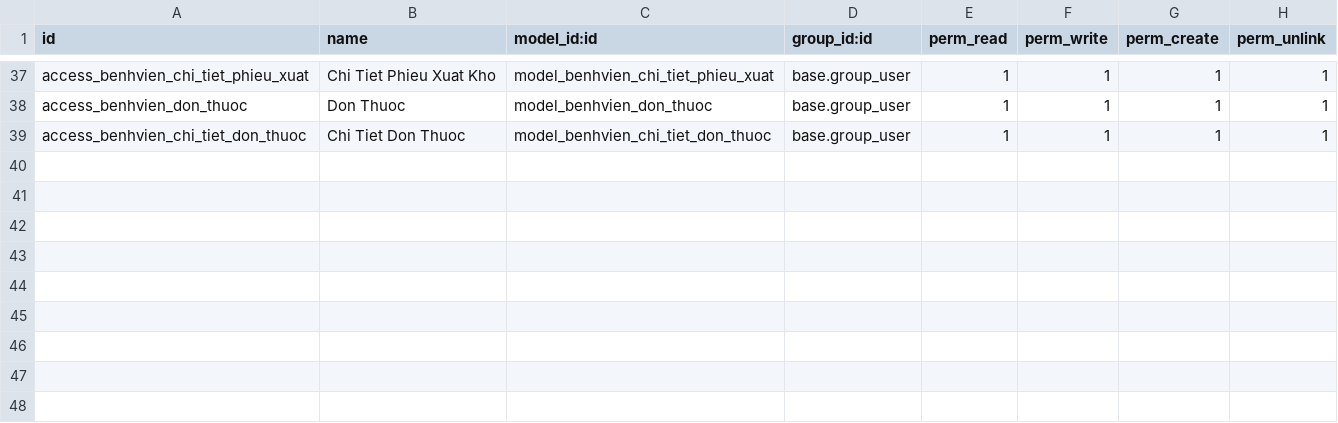
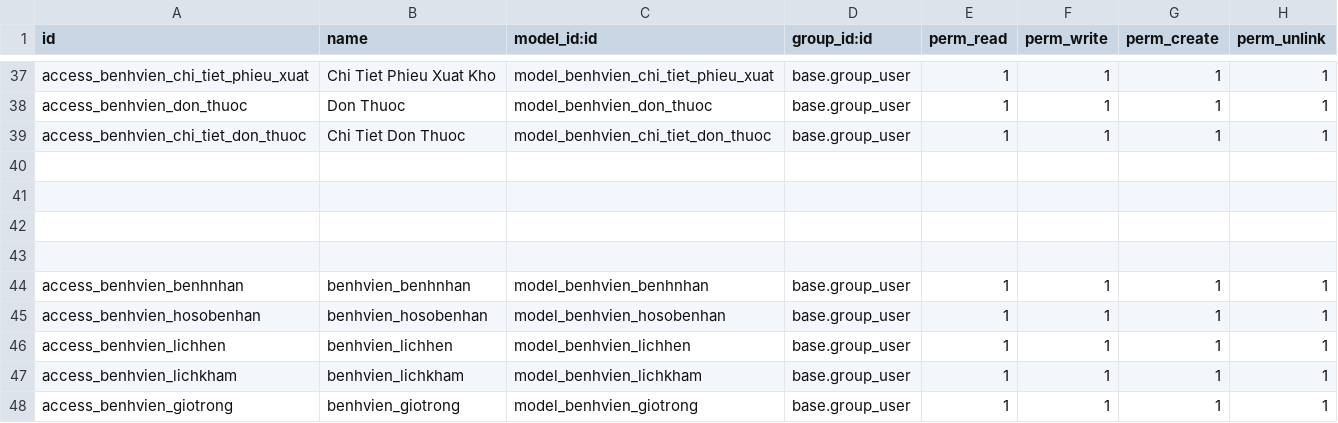
Before and after one commit to trungkien2543/hospital_management_Odoo, a CSV file: benh_vien/security/ir.model.access.csv, drawn as a sheet; only a part is shown, gaps mark what is left out; the diff names each change by its address in the sheet, - before the commit and + after, or states it on an @@ line.

```diff
--- a/benh_vien/security/ir.model.access.csv
+++ b/benh_vien/security/ir.model.access.csv
+row 40: (empty)
+row 41: (empty)
+row 42: (empty)
+row 43: (empty)
+row 44: access_benhvien_benhnhan | benhvien_benhnhan | model_benhvien_benhnhan | base.group_user | 1 | 1 | 1 | 1
+row 45: access_benhvien_hosobenhan | benhvien_hosobenhan | model_benhvien_hosobenhan | base.group_user | 1 | 1 | 1 | 1
+row 46: access_benhvien_lichhen | benhvien_lichhen | model_benhvien_lichhen | base.group_user | 1 | 1 | 1 | 1
+row 47: access_benhvien_lichkham | benhvien_lichkham | model_benhvien_lichkham | base.group_user | 1 | 1 | 1 | 1
+row 48: access_benhvien_giotrong | benhvien_giotrong | model_benhvien_giotrong | base.group_user | 1 | 1 | 1 | 1
```
Also changed, not shown: 29 other files.
